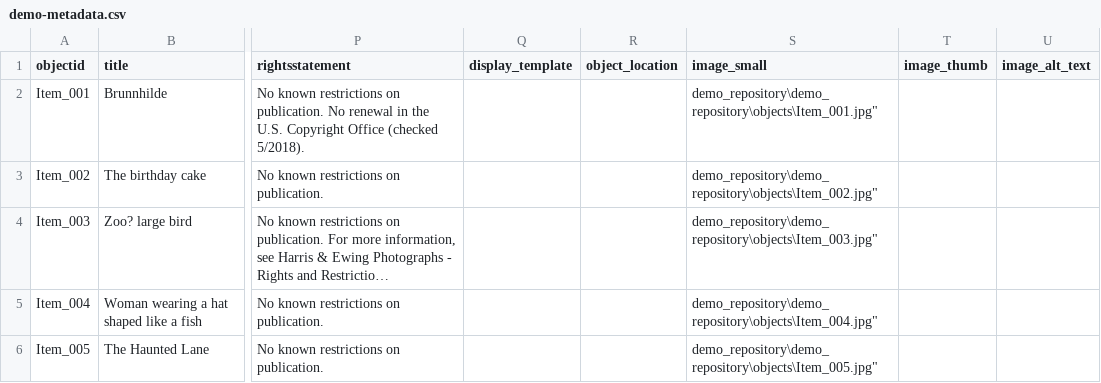
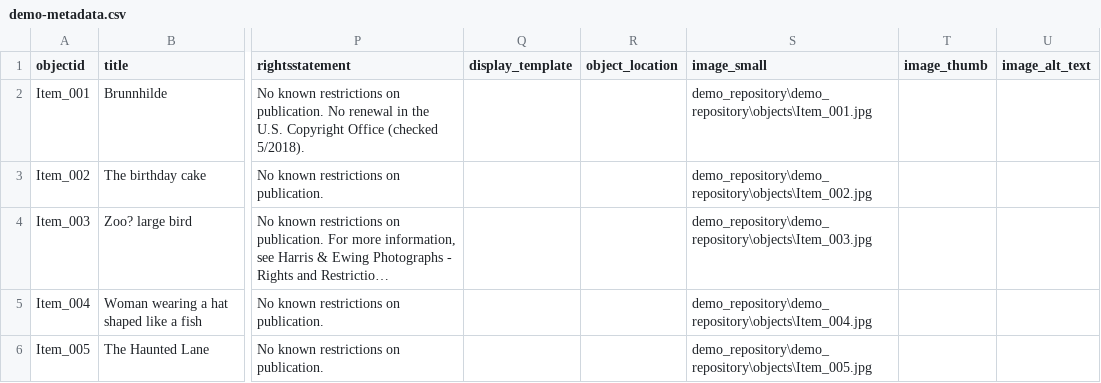
Before and after one commit to Berkley-S/demo_repository, a CSV file: _data/demo-metadata.csv, drawn as a sheet; only a part is shown, gaps mark what is left out; long unchanged cells end in …; the diff names each change by its address in the sheet, - before the commit and + after, or states it on an @@ line.

Commit message:
Edited path AGAIN

```diff
--- a/_data/demo-metadata.csv
+++ b/_data/demo-metadata.csv
-S2 (image_small): demo_repository\demo_repository\objects\Item_001.jpg"
+S2 (image_small): demo_repository\demo_repository\objects\Item_001.jpg
-S3 (image_small): demo_repository\demo_repository\objects\Item_002.jpg"
+S3 (image_small): demo_repository\demo_repository\objects\Item_002.jpg
-S4 (image_small): demo_repository\demo_repository\objects\Item_003.jpg"
+S4 (image_small): demo_repository\demo_repository\objects\Item_003.jpg
-S5 (image_small): demo_repository\demo_repository\objects\Item_004.jpg"
+S5 (image_small): demo_repository\demo_repository\objects\Item_004.jpg
-S6 (image_small): demo_repository\demo_repository\objects\Item_005.jpg"
+S6 (image_small): demo_repository\demo_repository\objects\Item_005.jpg
```
